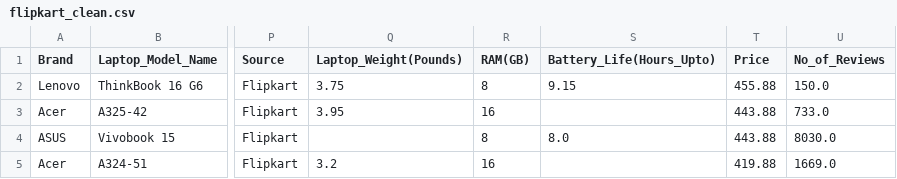
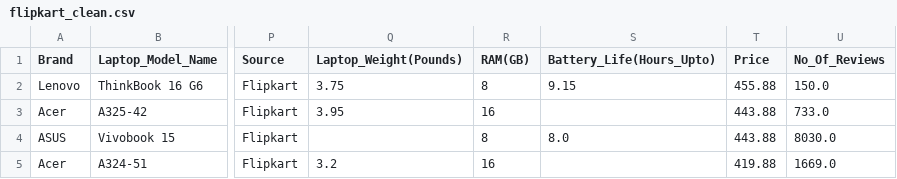
Before and after one commit to VaibhavSaran/CSE-587-PROJECT-LAPTRACK, a CSV file: Phase2/dataCollection/flipkart/flipkart_clean.csv, drawn as a sheet; only a part is shown, gaps mark what is left out; the diff names each change by its address in the sheet, - before the commit and + after, or states it on an @@ line.

```diff
--- a/Phase2/dataCollection/flipkart/flipkart_clean.csv
+++ b/Phase2/dataCollection/flipkart/flipkart_clean.csv
-U1: No_of_Reviews
+U1: No_Of_Reviews
```
Also changed, not shown: 6 other files.
